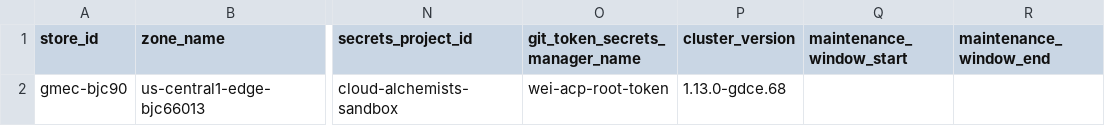
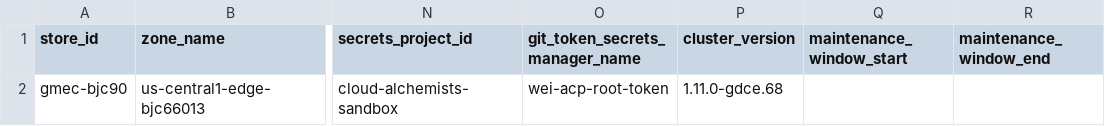
Before and after one commit to weiwang118/automated-cluster-provisioner, a CSV file: wei-source-of-truth.csv, drawn as a sheet; only a part is shown, gaps mark what is left out; the diff names each change by its address in the sheet, - before the commit and + after, or states it on an @@ line.

Commit message:
Update cluster version in wei-source-of-truth.csv
Updated cluster version for gmec-bjc90 entry.

```diff
--- a/wei-source-of-truth.csv
+++ b/wei-source-of-truth.csv
-P2 (cluster_version): 1.13.0-gdce.68
+P2 (cluster_version): 1.11.0-gdce.68
```
